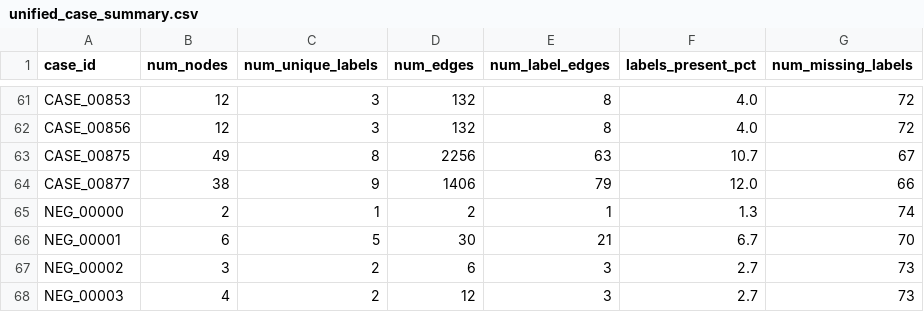
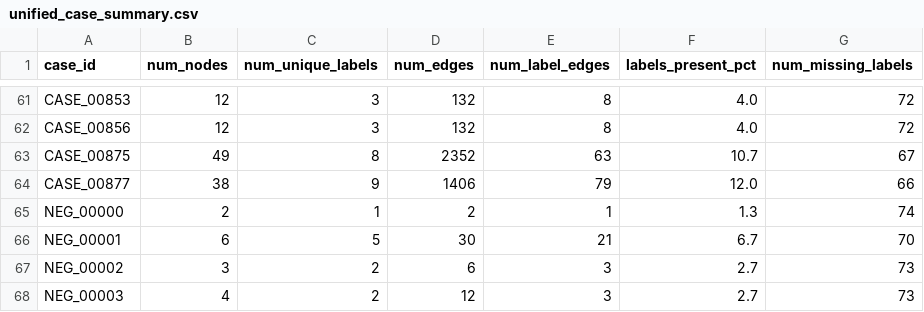
Before and after one commit to jennatieby/Criminal_Cases_BN, a CSV file: outputs/quality/unified_case_summary.csv, drawn as a sheet; only a part is shown, gaps mark what is left out.

```diff
--- a/outputs/quality/unified_case_summary.csv
+++ b/outputs/quality/unified_case_summary.csv
@@ -62,3 +62,3 @@ CASE_00853,12,3,132,8,4.0,72
 CASE_00856,12,3,132,8,4.0,72
-CASE_00875,49,8,2256,63,10.7,67
+CASE_00875,49,8,2352,63,10.7,67
 CASE_00877,38,9,1406,79,12.0,66
```
Also changed, not shown: data/processed/node_inventory.csv, outputs/quality/unified_edge_coverage.csv, 21 other files.
